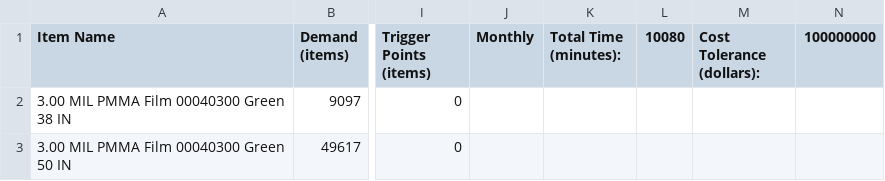
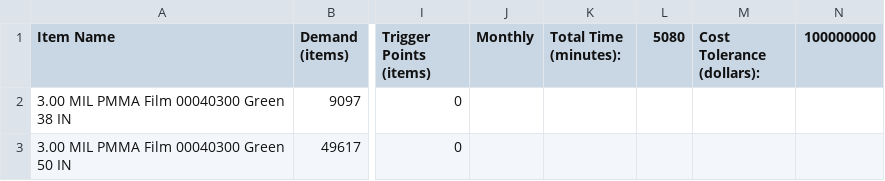
Before and after one commit to TonMeesena/Summer2020Optimize, a CSV file: Input_Data2.csv, drawn as a sheet; only a part is shown, gaps mark what is left out; the diff names each change by its address in the sheet, - before the commit and + after, or states it on an @@ line.

```diff
--- a/Input_Data2.csv
+++ b/Input_Data2.csv
-L1: 10080
+L1: 5080
```
Also changed, not shown: 2 other files.
